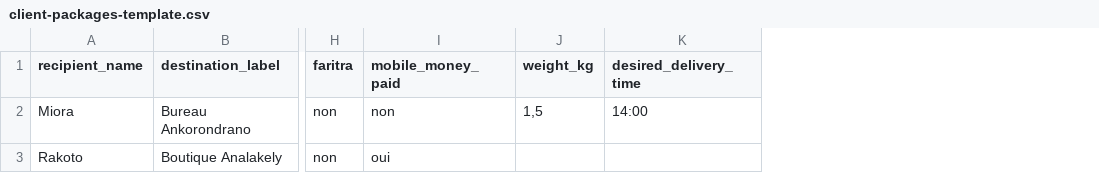
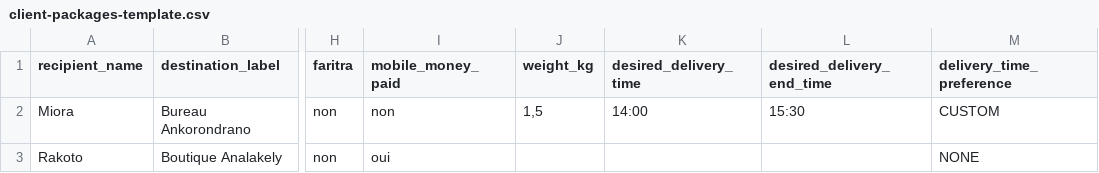
Before and after one commit to M1rad0/azy-livraison, a CSV file: schemas/csv/client-packages-template.csv, drawn as a sheet; only a part is shown, gaps mark what is left out; the diff names each change by its address in the sheet, - before the commit and + after, or states it on an @@ line.

```diff
--- a/schemas/csv/client-packages-template.csv
+++ b/schemas/csv/client-packages-template.csv
+column L (desired_delivery_end_time), row 2: 15:30
+column M (delivery_time_preference), rows 2-3: CUSTOM | NONE
```
Also changed, not shown: 31 other files.
